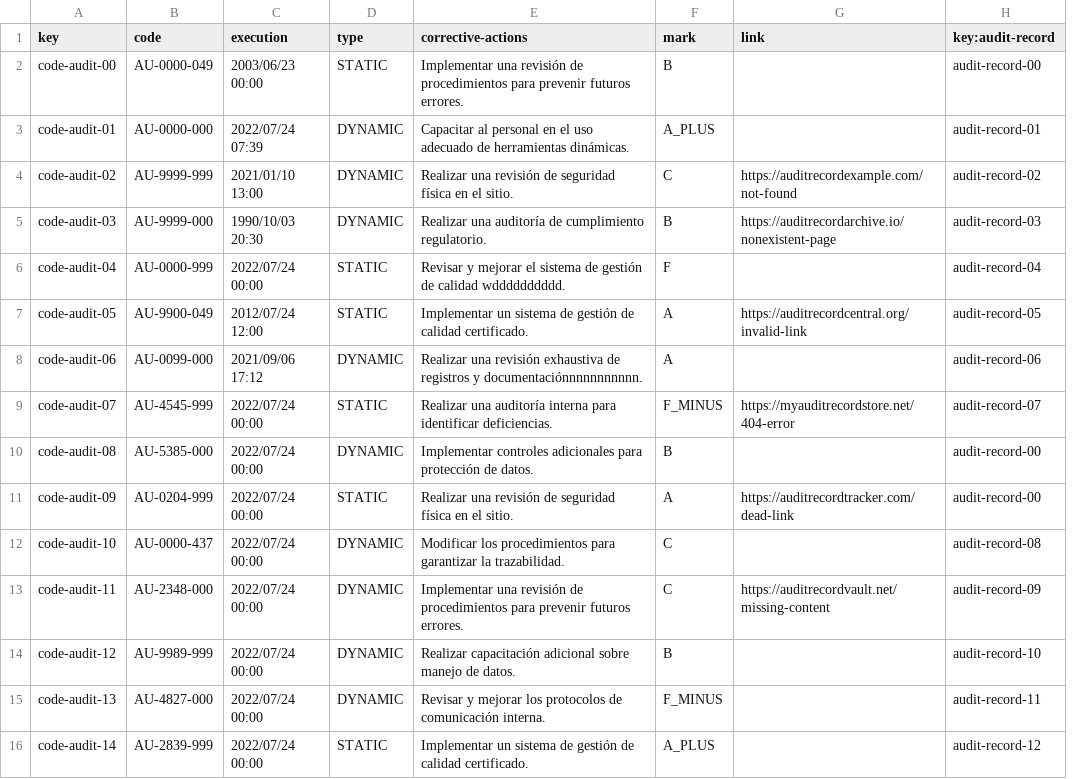
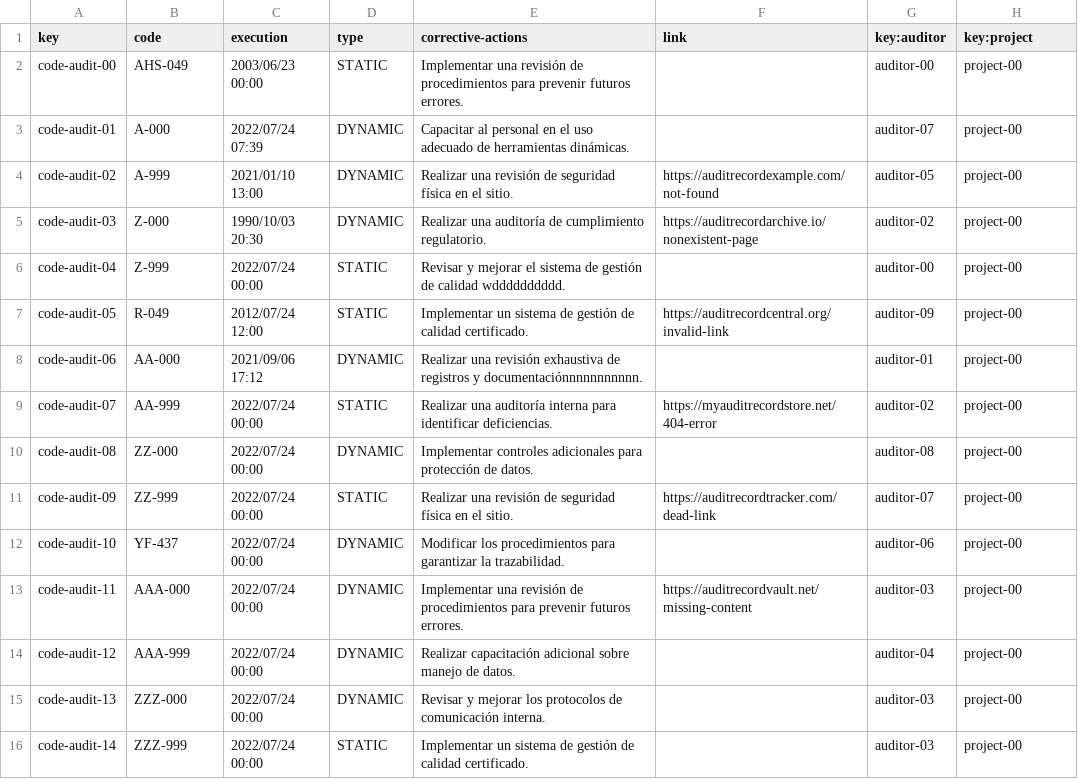
Before and after one commit to DP2-2023-2024-C1-001/Acme-SF-D04, a CSV file: src/main/webapp/WEB-INF/resources/sample-data/code-audit.csv, drawn as a sheet; only a part is shown; removed rows and columns are numbered as before the commit, all else as after; the diff covers the shown part only; the diff names each change by its address in the sheet, - before the commit and + after, or states it on an @@ line.

```diff
--- a/src/main/webapp/WEB-INF/resources/sample-data/code-audit.csv
+++ b/src/main/webapp/WEB-INF/resources/sample-data/code-audit.csv
-column F (mark), rows 2-16: B | A_PLUS | C | B | F | A | A | F_MINUS | B | A | C | C | B | F_MINUS | A_PLUS
+column G (key:auditor), rows 2-16: auditor-00 | auditor-07 | auditor-05 | auditor-02 | auditor-00 | auditor-09 | auditor-01 | auditor-02 | auditor-08 | auditor-07 | auditor-06 | auditor-03 | auditor-04 | auditor-03 | auditor-03
-H1: key:audit-record
+H1: key:project
-B2 (code): AU-0000-049
+B2 (code): AHS-049
-H2 (key:project): audit-record-00
+H2 (key:project): project-00
-B3 (code): AU-0000-000
+B3 (code): A-000
-H3 (key:project): audit-record-01
+H3 (key:project): project-00
-B4 (code): AU-9999-999
+B4 (code): A-999
-H4 (key:project): audit-record-02
+H4 (key:project): project-00
-B5 (code): AU-9999-000
+B5 (code): Z-000
-H5 (key:project): audit-record-03
+H5 (key:project): project-00
-B6 (code): AU-0000-999
+B6 (code): Z-999
-H6 (key:project): audit-record-04
+H6 (key:project): project-00
-B7 (code): AU-9900-049
+B7 (code): R-049
-H7 (key:project): audit-record-05
+H7 (key:project): project-00
-B8 (code): AU-0099-000
+B8 (code): AA-000
-H8 (key:project): audit-record-06
+H8 (key:project): project-00
-B9 (code): AU-4545-999
+B9 (code): AA-999
-H9 (key:project): audit-record-07
+H9 (key:project): project-00
-B10 (code): AU-5385-000
+B10 (code): ZZ-000
-H10:H11 (key:project): audit-record-00
+H10:H11 (key:project): project-00
-B11 (code): AU-0204-999
+B11 (code): ZZ-999
-B12 (code): AU-0000-437
+B12 (code): YF-437
-H12 (key:project): audit-record-08
+H12 (key:project): project-00
-B13 (code): AU-2348-000
+B13 (code): AAA-000
-H13 (key:project): audit-record-09
+H13 (key:project): project-00
-B14 (code): AU-9989-999
+B14 (code): AAA-999
-H14 (key:project): audit-record-10
+H14 (key:project): project-00
-B15 (code): AU-4827-000
+B15 (code): ZZZ-000
-H15 (key:project): audit-record-11
+H15 (key:project): project-00
-B16 (code): AU-2839-999
+B16 (code): ZZZ-999
-H16 (key:project): audit-record-12
+H16 (key:project): project-00
```
Also changed, not shown: 10 edited cells elsewhere in this file, src/main/webapp/WEB-INF/resources/sample-data/audit-record.csv, 5 other files.
